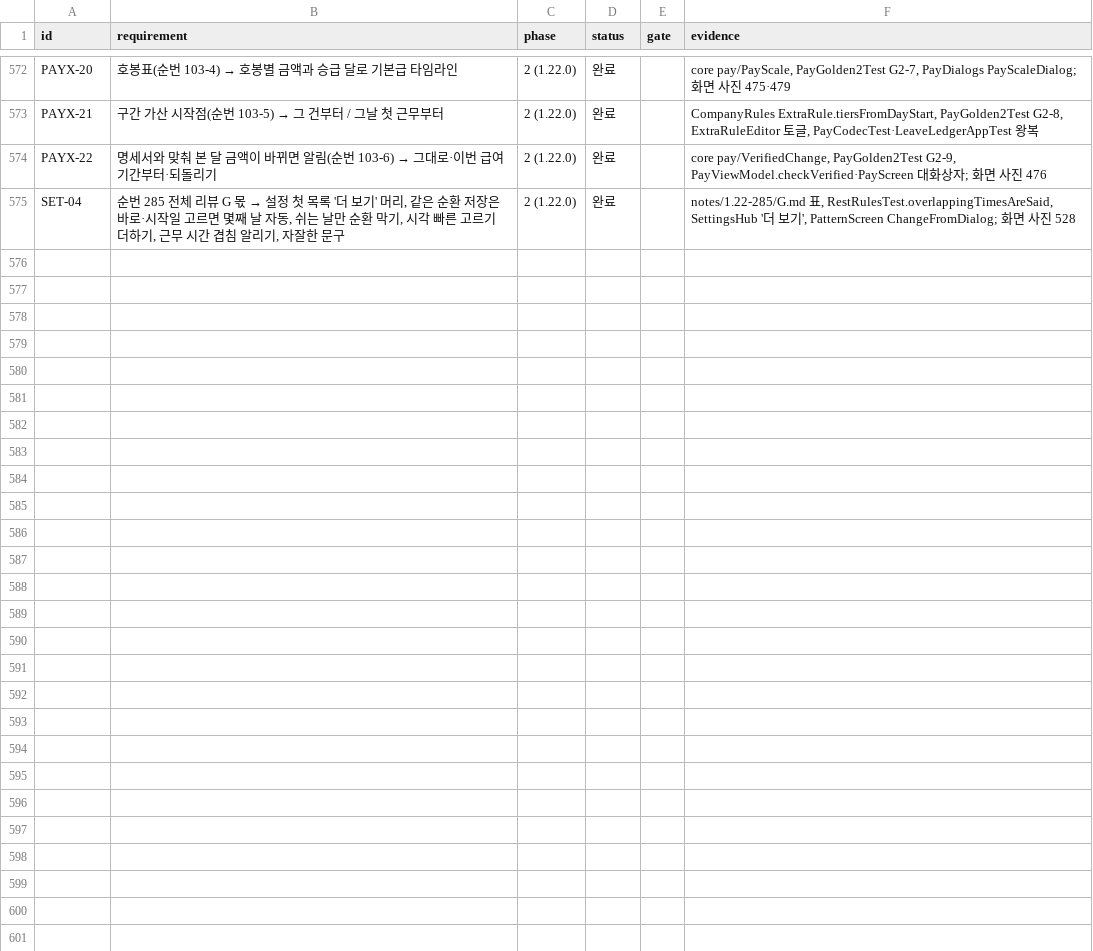
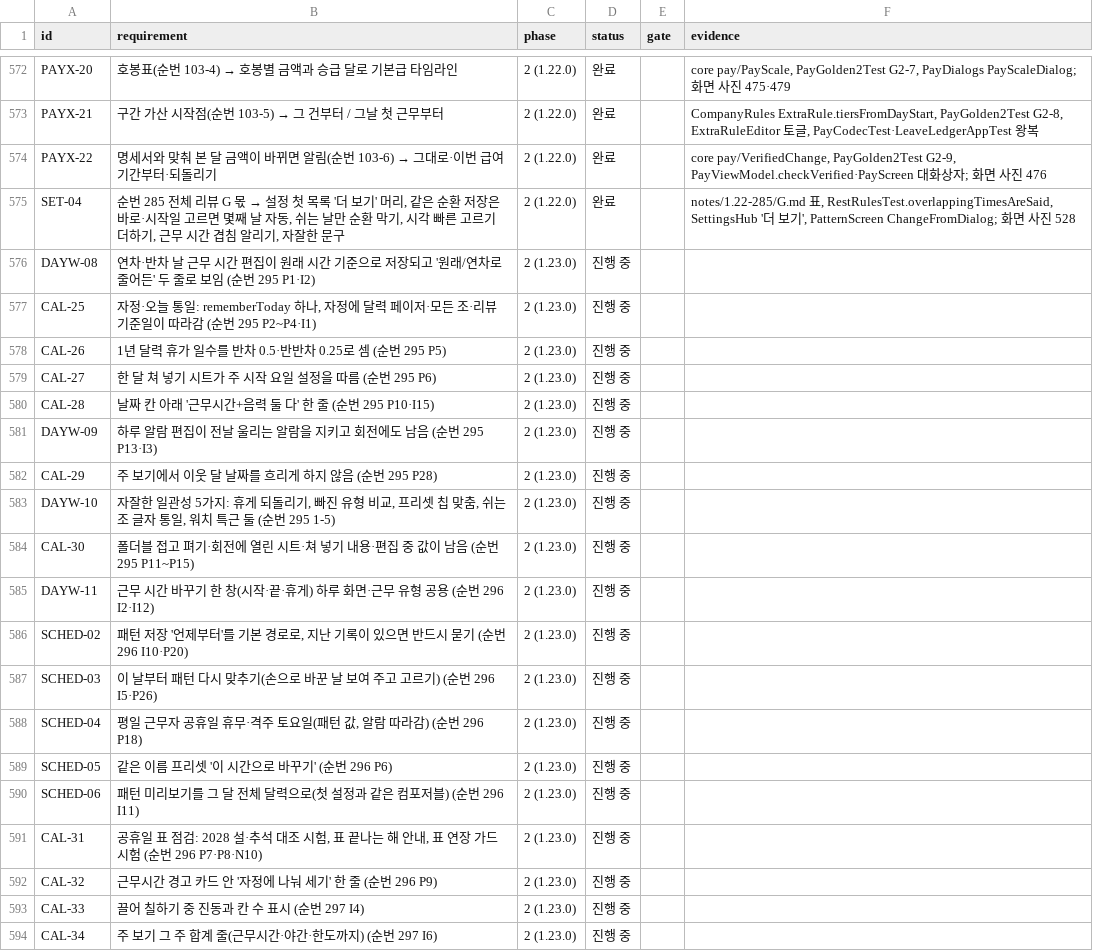
Before and after one commit to YWJMoney/-, a CSV file: shift-calendar-app/docs/tracker.csv, drawn as a sheet; only a part is shown, gaps mark what is left out; the diff covers the shown part only.

```diff
--- a/shift-calendar-app/docs/tracker.csv
+++ b/shift-calendar-app/docs/tracker.csv
@@ -575 +575,20 @@ PAYX-22,명세서와 맞춰 본 달 금액이 바뀌면 알림(순번 103-6) →
 SET-04,"순번 285 전체 리뷰 G 몫 → 설정 첫 목록 '더 보기' 머리, 같은 순환 저장은 바로·시작일 고르면 몇째 날 자동, 쉬는 날만 순환 막기, 시각 빠른 고르기 더하기, 근무 시간 겹침 알리기, 자잘한 문구",2 (1.22.0),완료,,"notes/1.22-285/G.md 표, RestRulesTest.overlappingTimesAreSaid, SettingsHub '더 보기', PatternScreen ChangeFromDialog; 화면 사진 528"
+DAYW-08,연차·반차 날 근무 시간 편집이 원래 시간 기준으로 저장되고 '원래/연차로 줄어든' 두 줄로 보임 (순번 295 P1·I2),2 (1.23.0),진행 중,,
+CAL-25,"자정·오늘 통일: rememberToday 하나, 자정에 달력 페이저·모든 조·리뷰 기준일이 따라감 (순번 295 P2~P4·I1)",2 (1.23.0),진행 중,,
+CAL-26,1년 달력 휴가 일수를 반차 0.5·반반차 0.25로 셈 (순번 295 P5),2 (1.23.0),진행 중,,
+CAL-27,한 달 쳐 넣기 시트가 주 시작 요일 설정을 따름 (순번 295 P6),2 (1.23.0),진행 중,,
+CAL-28,날짜 칸 아래 '근무시간+음력 둘 다' 한 줄 (순번 295 P10·I15),2 (1.23.0),진행 중,,
+DAYW-09,하루 알람 편집이 전날 울리는 알람을 지키고 회전에도 남음 (순번 295 P13·I3),2 (1.23.0),진행 중,,
+CAL-29,주 보기에서 이웃 달 날짜를 흐리게 하지 않음 (순번 295 P28),2 (1.23.0),진행 중,,
+DAYW-10,"자잘한 일관성 5가지: 휴게 되돌리기, 빠진 유형 비교, 프리셋 칩 맞춤, 쉬는 조 글자 통일, 워치 특근 둘 (순번 295 1-5)",2 (1.23.0),진행 중,,
+CAL-30,폴더블 접고 펴기·회전에 열린 시트·쳐 넣기 내용·편집 중 값이 남음 (순번 295 P11~P15),2 (1.23.0),진행 중,,
+DAYW-11,근무 시간 바꾸기 한 창(시작·끝·휴게) 하루 화면·근무 유형 공용 (순번 296 I2·I12),2 (1.23.0),진행 중,,
+SCHED-02,"패턴 저장 '언제부터'를 기본 경로로, 지난 기록이 있으면 반드시 묻기 (순번 296 I10·P20)",2 (1.23.0),진행 중,,
+SCHED-03,이 날부터 패턴 다시 맞추기(손으로 바꾼 날 보여 주고 고르기) (순번 296 I5·P26),2 (1.23.0),진행 중,,
+SCHED-04,"평일 근무자 공휴일 휴무·격주 토요일(패턴 값, 알람 따라감) (순번 296 P18)",2 (1.23.0),진행 중,,
+SCHED-05,같은 이름 프리셋 '이 시간으로 바꾸기' (순번 296 P6),2 (1.23.0),진행 중,,
+SCHED-06,패턴 미리보기를 그 달 전체 달력으로(첫 설정과 같은 컴포저블) (순번 296 I11),2 (1.23.0),진행 중,,
+CAL-31,"공휴일 표 점검: 2028 설·추석 대조 시험, 표 끝나는 해 안내, 표 연장 가드 시험 (순번 296 P7·P8·N10)",2 (1.23.0),진행 중,,
+CAL-32,근무시간 경고 카드 안 '자정에 나눠 세기' 한 줄 (순번 296 P9),2 (1.23.0),진행 중,,
+CAL-33,끌어 칠하기 중 진동과 칸 수 표시 (순번 297 I4),2 (1.23.0),진행 중,,
+CAL-34,주 보기 그 주 합계 줄(근무시간·야간·한도까지) (순번 297 I6),2 (1.23.0),진행 중,,
```
Also changed, not shown: 22 added rows elsewhere in this file, 20 other files.
